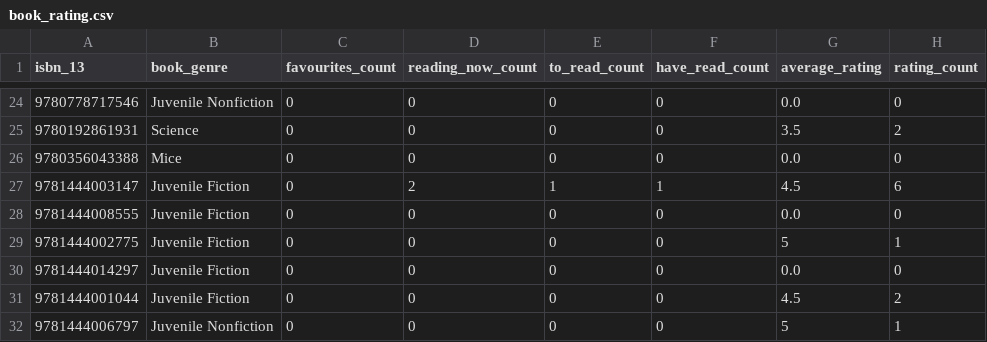
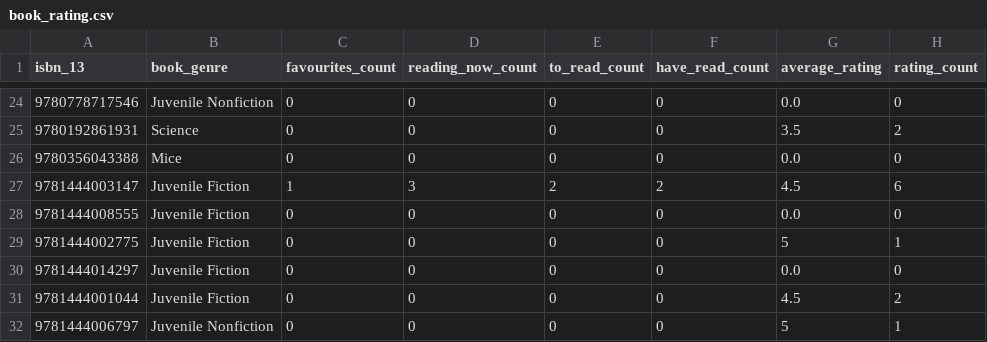
Before and after one commit to hajam09/booksystem, a CSV file: book_rating.csv, drawn as a sheet; only a part is shown, gaps mark what is left out; the diff covers the shown part only.

```diff
--- a/book_rating.csv
+++ b/book_rating.csv
@@ -26,3 +26,3 @@ isbn_13,book_genre,favourites_count,reading_now_count,to_read_count,have_read_co
 9780356043388,Mice,0,0,0,0,0.0,0
-9781444003147,Juvenile Fiction,0,2,1,1,4.5,6
+9781444003147,Juvenile Fiction,1,3,2,2,4.5,6
 9781444008555,Juvenile Fiction,0,0,0,0,0.0,0
```
Also changed, not shown: 18 added rows and 8 edited cells elsewhere in this file, 2 other files.
